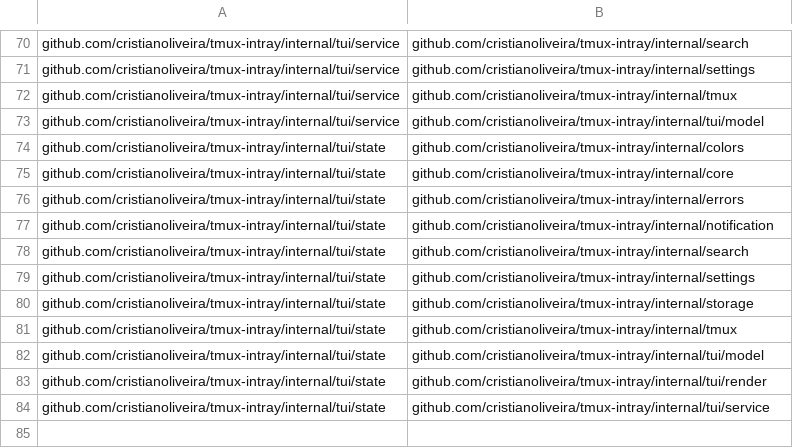
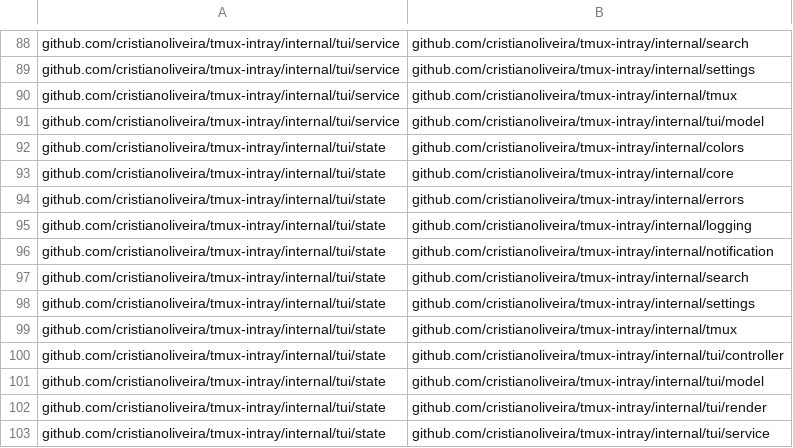
Before and after one commit to cristianoliveira/tmux-intray, a TSV file: docs/design/import-graph-baseline.tsv, drawn as a sheet; only a part is shown, gaps mark what is left out; the diff covers the shown part only.

Commit message:
docs(design): update import graph baseline with new dependencies  (#384)
This commit updates the import graph baseline to reflect new
dependencies and changes in the project structure.
Detailed Changes:
 - Documentation:
- Updated docs/design/import-graph-baseline.tsv with new dependencies
and removed outdated ones.

```diff
--- a/docs/design/import-graph-baseline.tsv
+++ b/docs/design/import-graph-baseline.tsv
@@ -76,2 +94,3 @@ github.com/cristianoliveira/tmux-intray/internal/tui/state	github.com/cristianol
 github.com/cristianoliveira/tmux-intray/internal/tui/state	github.com/cristianoliveira/tmux-intray/internal/errors
+github.com/cristianoliveira/tmux-intray/internal/tui/state	github.com/cristianoliveira/tmux-intray/internal/logging
 github.com/cristianoliveira/tmux-intray/internal/tui/state	github.com/cristianoliveira/tmux-intray/internal/notification
@@ -79,4 +98,4 @@ github.com/cristianoliveira/tmux-intray/internal/tui/state	github.com/cristianol
 github.com/cristianoliveira/tmux-intray/internal/tui/state	github.com/cristianoliveira/tmux-intray/internal/settings
-github.com/cristianoliveira/tmux-intray/internal/tui/state	github.com/cristianoliveira/tmux-intray/internal/storage
 github.com/cristianoliveira/tmux-intray/internal/tui/state	github.com/cristianoliveira/tmux-intray/internal/tmux
+github.com/cristianoliveira/tmux-intray/internal/tui/state	github.com/cristianoliveira/tmux-intray/internal/tui/controller
 github.com/cristianoliveira/tmux-intray/internal/tui/state	github.com/cristianoliveira/tmux-intray/internal/tui/model
```
Also changed, not shown: 23 added rows, 5 removed rows and 5 edited cells elsewhere in this file, 1 other file.
